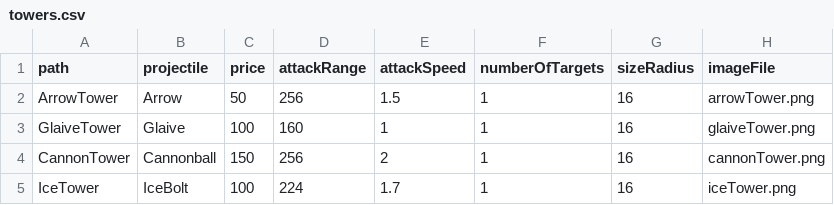
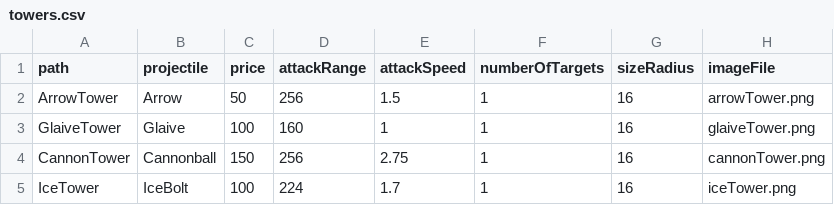
Before and after one commit to ehicks05/towerDefense, a CSV file: data/towers.csv, drawn as a sheet.

Commit message:
tweak cannonTower specs
Former-commit-id: 7f053dadb5db395ac122b1d468ecbd76886b7b3a [formerly c053a2a6abc0b64a77c9abc4909b1b119caa26a7]
Former-commit-id: 7d19335f5cd4aa64325b9ebe41704972cf253bb1

```diff
--- a/data/towers.csv
+++ b/data/towers.csv
@@ -3,3 +3,3 @@ ArrowTower,Arrow,50,256,1.5,1,16,arrowTower.png
 GlaiveTower,Glaive,100,160,1,1,16,glaiveTower.png
-CannonTower,Cannonball,150,256,2,1,16,cannonTower.png
+CannonTower,Cannonball,150,256,2.75,1,16,cannonTower.png
 IceTower,IceBolt,100,224,1.7,1,16,iceTower.png
```
Also changed, not shown: data/projectiles.csv.
